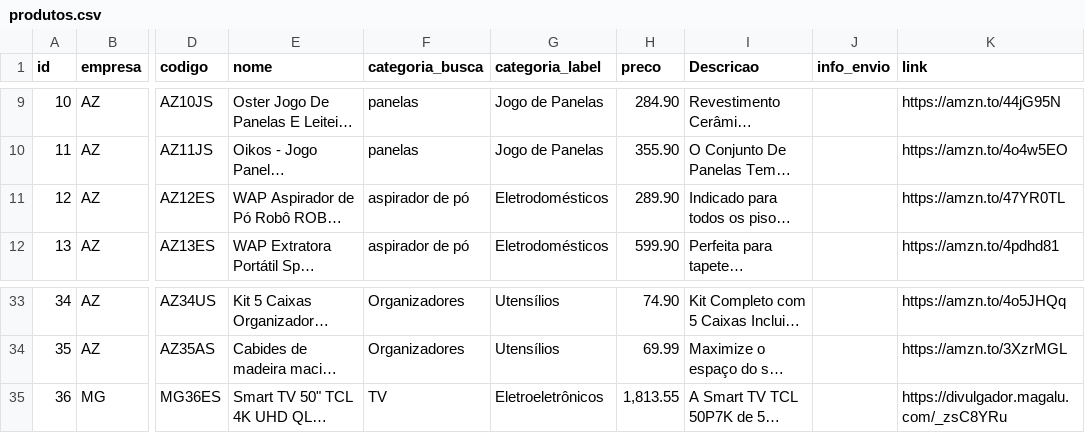
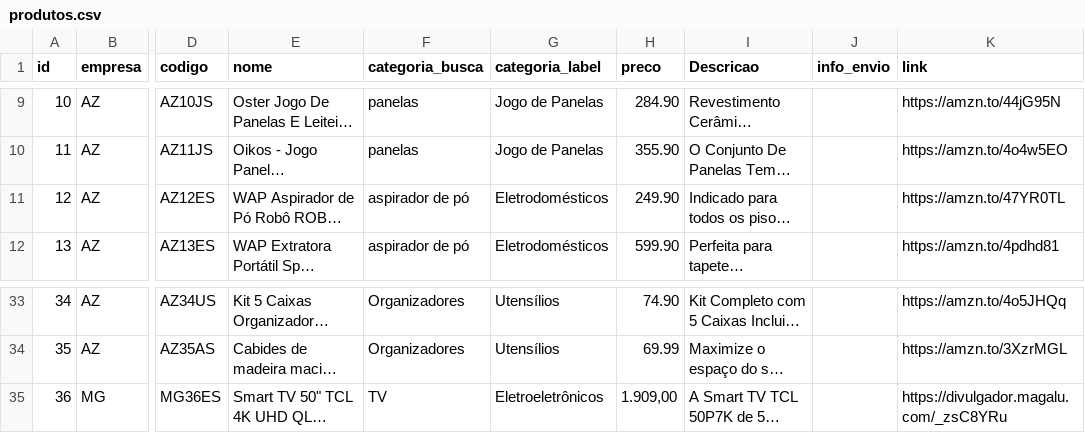
Before and after one commit to casafacilstr/casafacilstr.github.io, a CSV file: produtos.csv, drawn as a sheet; only a part is shown, gaps mark what is left out; long unchanged cells end in …; the diff names each change by its address in the sheet, - before the commit and + after, or states it on an @@ line.

Commit message:
Update produtos.csv

```diff
--- a/produtos.csv
+++ b/produtos.csv
-H11 (preco): 289.90
+H11 (preco): 249.90
-H35 (preco): 1,813.55
+H35 (preco): 1.909,00
```
